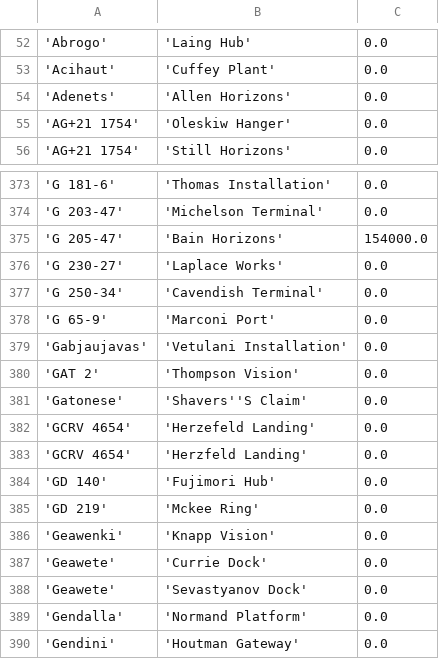
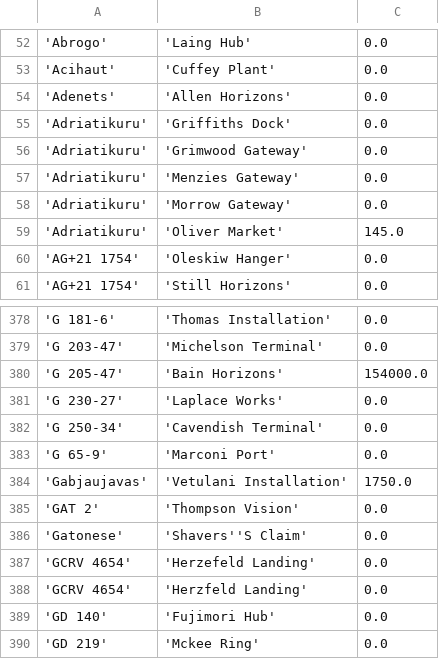
Before and after one commit to eyeonus/Trade-Dangerous, a CSV file: data/Station.csv, drawn as a sheet; only a part is shown, gaps mark what is left out; the shorter side is filled out with more unchanged rows; addresses are those after the commit; the diff names each change by its address in the sheet, - before the commit and + after, or states it on an @@ line.

Commit message:
Vetulani distance

```diff
--- a/data/Station.csv
+++ b/data/Station.csv
+row 55: 'Adriatikuru' | 'Griffiths Dock' | 0.0
+row 56: 'Adriatikuru' | 'Grimwood Gateway' | 0.0
+row 57: 'Adriatikuru' | 'Menzies Gateway' | 0.0
+row 58: 'Adriatikuru' | 'Morrow Gateway' | 0.0
+row 59: 'Adriatikuru' | 'Oliver Market' | 145.0
-C384: 0.0
+C384: 1750.0
```
